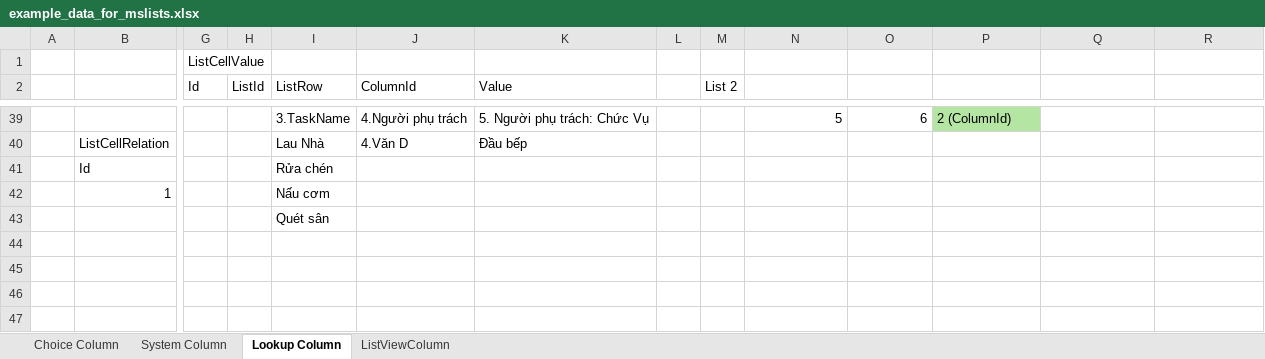
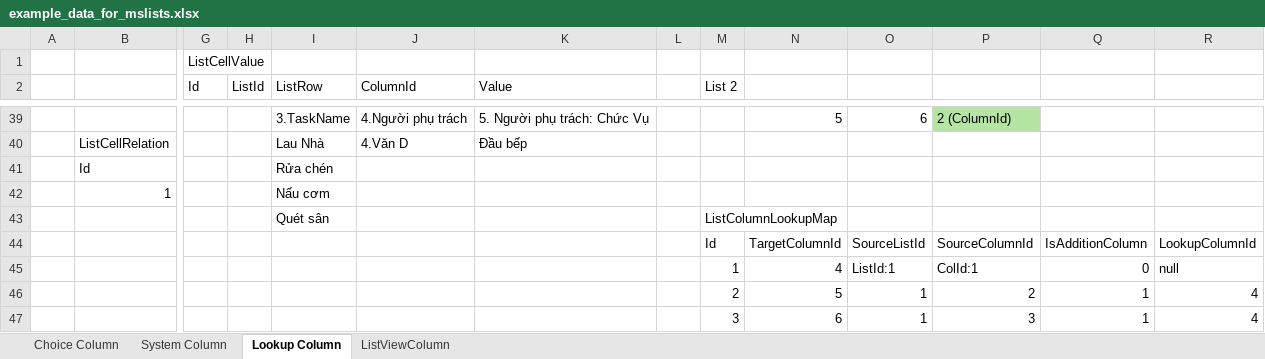
Before and after one commit to TuyetMi/ypp4, an Excel workbook: example_data_for_mslists.xlsx, sheet Lookup Column, drawn as a sheet; only a part is shown, gaps mark what is left out; values as stored, in another font and other column widths than the file's, no borders; rows hold the shown columns only; the diff names each change by its address in the sheet, - before the commit and + after, or states it on an @@ line.

```diff
--- a/example_data_for_mslists.xlsx (sheet Lookup Column)
+++ b/example_data_for_mslists.xlsx (sheet Lookup Column)
-M43 (List 2): (empty)
+M43 (List 2): ListColumnLookupMap
+row 44:  |  |  |  |  |  |  |  | Id | TargetColumnId | SourceListId | SourceColumnId | IsAdditionColumn | LookupColumnId
+row 45:  |  |  |  |  |  |  |  | 1 | 4 | ListId:1 | ColId:1 | 0 | null
+row 46:  |  |  |  |  |  |  |  | 2 | 5 | 1 | 2 | 1 | 4
+row 47:  |  |  |  |  |  |  |  | 3 | 6 | 1 | 3 | 1 | 4
```
Also changed, not shown: 2 other files.
